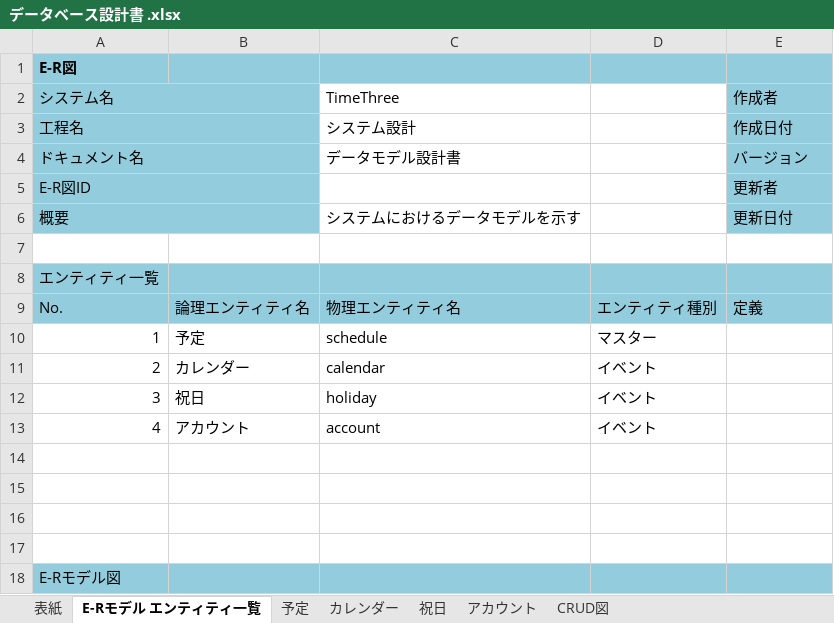
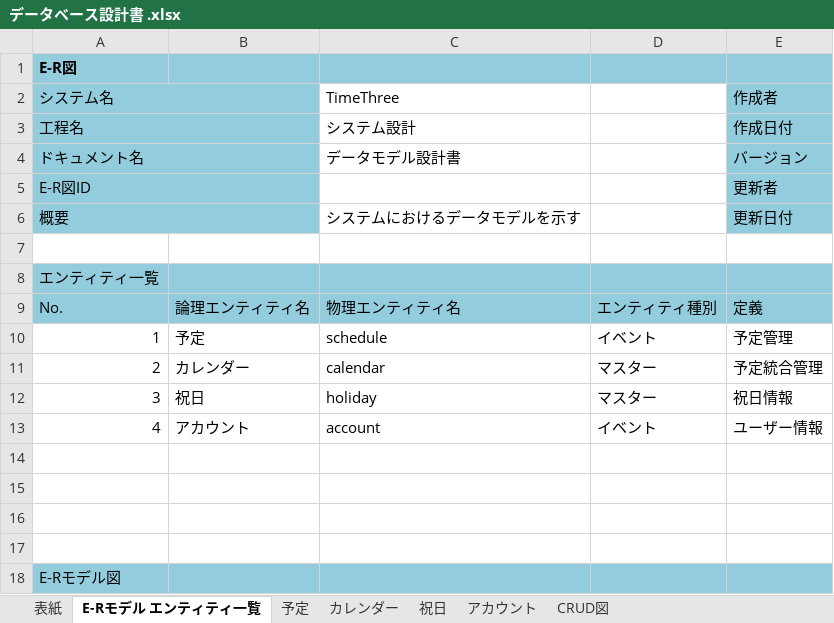
Before and after one commit to nakamura2101187/2023Dev3Early, an Excel workbook: 企画書・設計書/データベース設計書 .xlsx, sheet E-Rモデル エンティティ一覧, drawn as a sheet; values as stored, in another font and other column widths than the file's, no borders; charts and pictures not drawn; the diff names each change by its address in the sheet, - before the commit and + after, or states it on an @@ line.

```diff
--- a/企画書・設計書/データベース設計書 .xlsx (sheet E-Rモデル エンティティ一覧)
+++ b/企画書・設計書/データベース設計書 .xlsx (sheet E-Rモデル エンティティ一覧)
-D10: マスター
+D10: イベント
-E10: (empty)
+E10: 予定管理
-D11:D12: イベント
+D11:D12: マスター
-E11: (empty)
+E11: 予定統合管理
-E12: (empty)
+E12: 祝日情報
-E13: (empty)
+E13: ユーザー情報
```
Also changed, not shown: sheet アカウント, sheet 祝日, sheet CRUD図, sheet 予定, charts or pictures.
